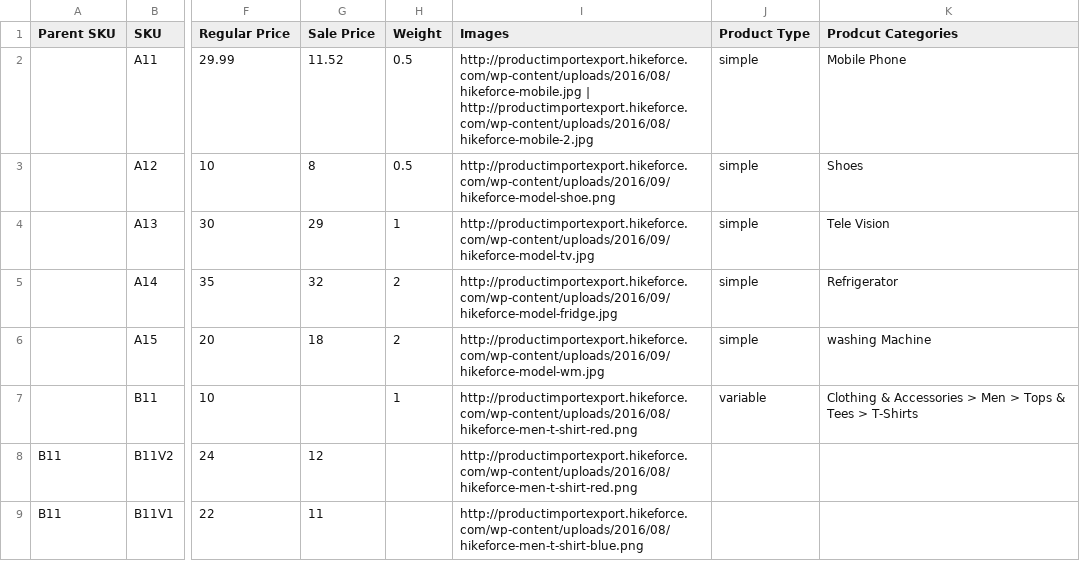
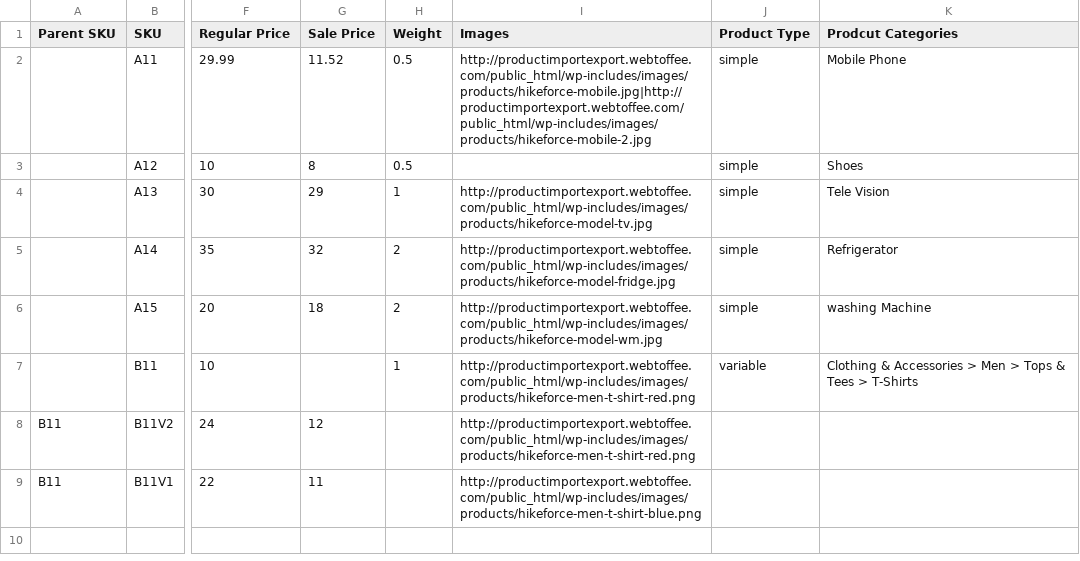
Before and after one commit to matthewbrewgooder/latinafitnesscartel.com, a CSV file: wp-content/plugins/product-import-export-for-woo/Product_Commercial_Sample_CSV.csv, drawn as a sheet; only a part is shown, gaps mark what is left out; the diff names each change by its address in the sheet, - before the commit and + after, or states it on an @@ line.

Commit message:
update product import export for woocommerce

```diff
--- a/wp-content/plugins/product-import-export-for-woo/Product_Commercial_Sample_CSV.csv
+++ b/wp-content/plugins/product-import-export-for-woo/Product_Commercial_Sample_CSV.csv
-I2 (Images): http://productimportexport.hikeforce.com/wp-content/uploads/2016/08/hikeforce-mobile.jpg | http://productimportexport.hikeforce.com/wp-content/uploads/2016/08/hikeforce-mobile-2.jpg
+I2 (Images): http://productimportexport.webtoffee.com/public_html/wp-includes/images/products/hikeforce-mobile.jpg|http://productimportexport.webtoffee.com/public_html/wp-includes/images/products/hikeforce-mobile-2.jpg
-I3 (Images): http://productimportexport.hikeforce.com/wp-content/uploads/2016/09/hikeforce-model-shoe.png
+I3 (Images): (empty)
-I4 (Images): http://productimportexport.hikeforce.com/wp-content/uploads/2016/09/hikeforce-model-tv.jpg
+I4 (Images): http://productimportexport.webtoffee.com/public_html/wp-includes/images/products/hikeforce-model-tv.jpg
-I5 (Images): http://productimportexport.hikeforce.com/wp-content/uploads/2016/09/hikeforce-model-fridge.jpg
+I5 (Images): http://productimportexport.webtoffee.com/public_html/wp-includes/images/products/hikeforce-model-fridge.jpg
-I6 (Images): http://productimportexport.hikeforce.com/wp-content/uploads/2016/09/hikeforce-model-wm.jpg
+I6 (Images): http://productimportexport.webtoffee.com/public_html/wp-includes/images/products/hikeforce-model-wm.jpg
-I7:I8 (Images): http://productimportexport.hikeforce.com/wp-content/uploads/2016/08/hikeforce-men-t-shirt-red.png
+I7:I8 (Images): http://productimportexport.webtoffee.com/public_html/wp-includes/images/products/hikeforce-men-t-shirt-red.png
-I9 (Images): http://productimportexport.hikeforce.com/wp-content/uploads/2016/08/hikeforce-men-t-shirt-blue.png
+I9 (Images): http://productimportexport.webtoffee.com/public_html/wp-includes/images/products/hikeforce-men-t-shirt-blue.png
```
Also changed, not shown: wp-content/plugins/product-import-export-for-woo/Product_WooCommerce_Sample_CSV.csv, 25 other files.
